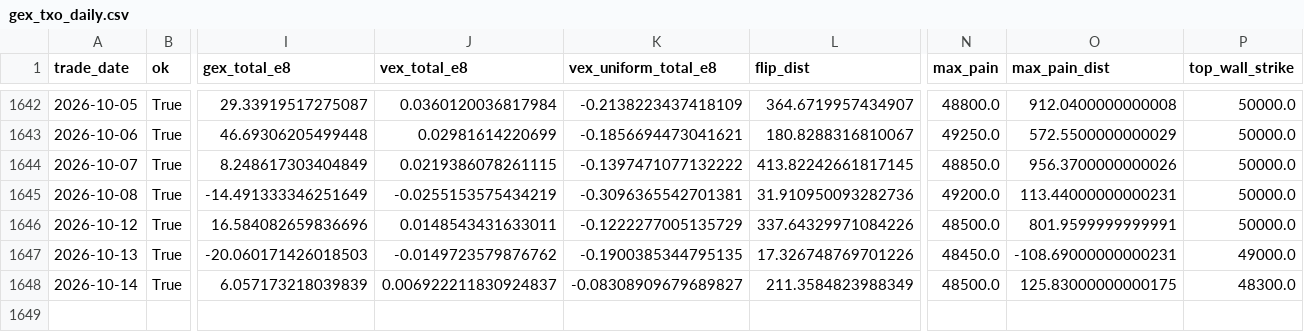
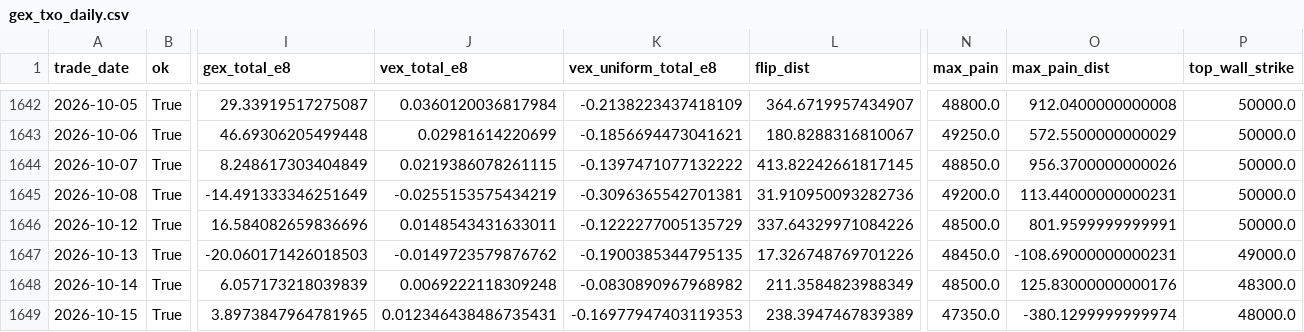
Before and after one commit to miYuz/taifex-gex, a CSV file: data/gex_txo_daily.csv, drawn as a sheet; only a part is shown, gaps mark what is left out; rows hold the shown columns only; the diff names each change by its address in the sheet, - before the commit and + after, or states it on an @@ line.

```diff
--- a/data/gex_txo_daily.csv
+++ b/data/gex_txo_daily.csv
-J1648 (vex_total_e8): 0.006922211830924837
+J1648 (vex_total_e8): 0.0069222118309248
-K1648 (vex_uniform_total_e8): -0.08308909679689827
+K1648 (vex_uniform_total_e8): -0.0830890967968982
-O1648 (max_pain_dist): 125.83000000000175
+O1648 (max_pain_dist): 125.83000000000176
+row 1649: 2026-10-15 | True | 3.8973847964781965 | 0.012346438486735431 | -0.16977947403119353 | 238.3947467839389 | 47350.0 | -380.1299999999974 | 48000.0
```
Also changed, not shown: 2 other files.
